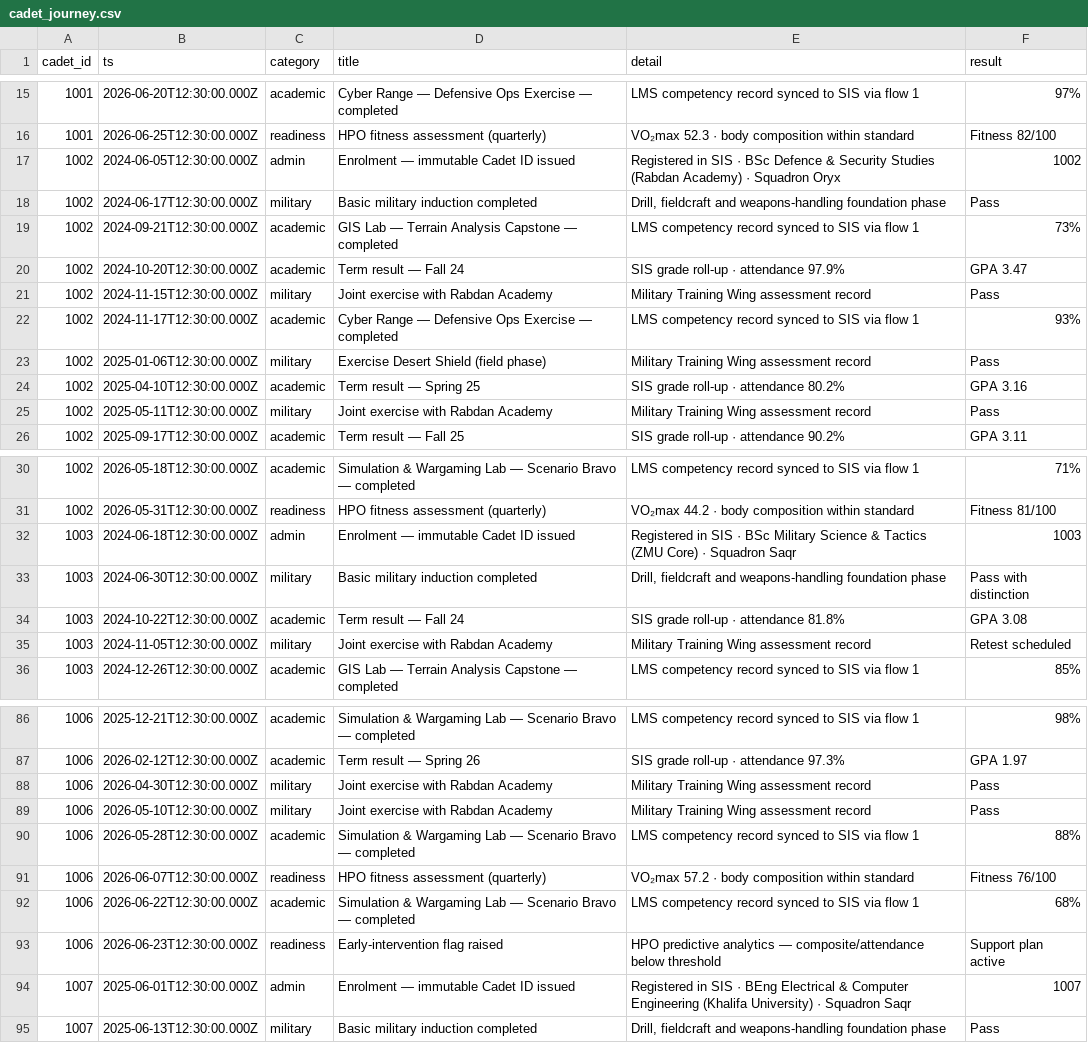
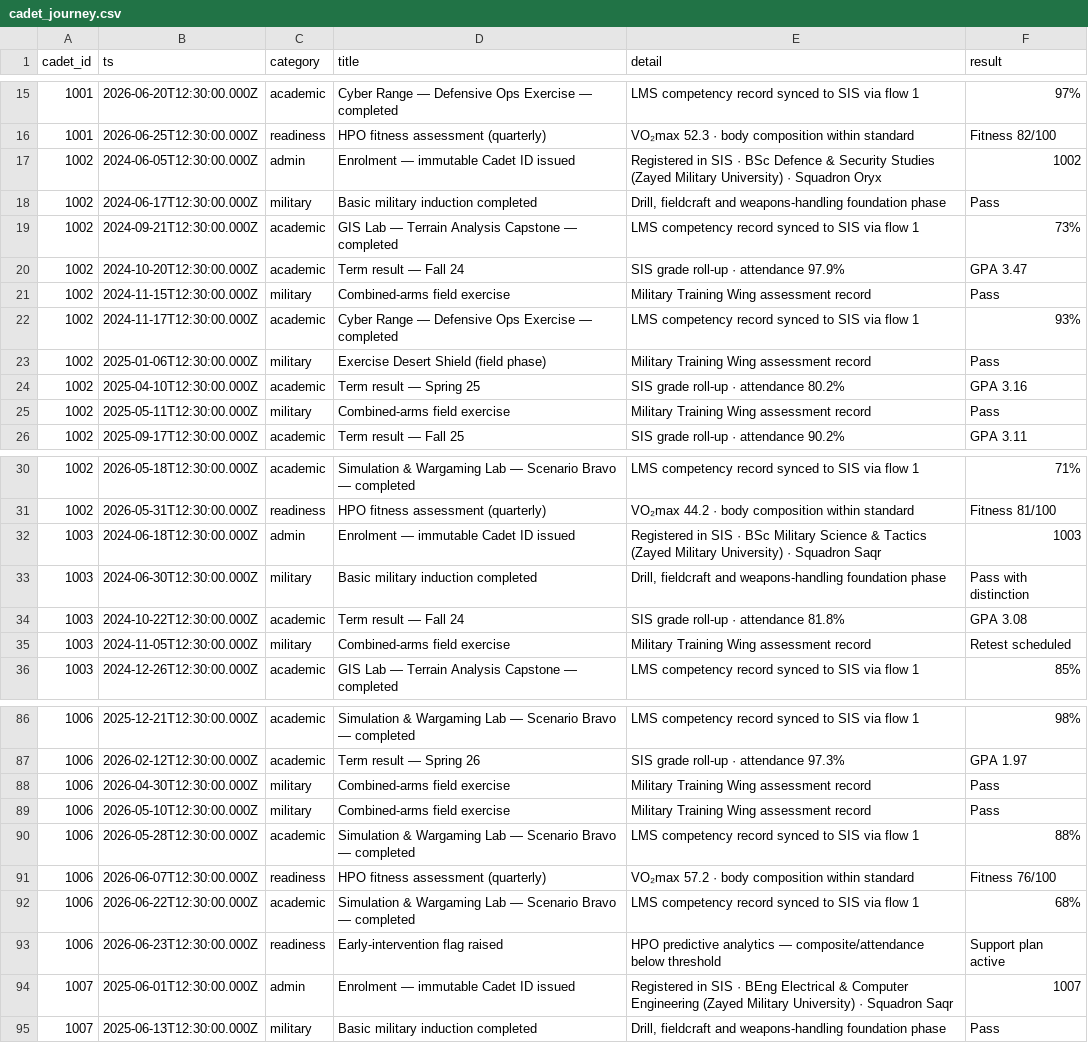
Before and after one commit to productastrikos/zmu-smartcampus, a CSV file: data/cadet_journey.csv, drawn as a sheet; only a part is shown, gaps mark what is left out; the diff covers the shown part only.

```diff
--- a/data/cadet_journey.csv
+++ b/data/cadet_journey.csv
@@ -16,3 +16,3 @@ cadet_id,ts,category,title,detail,result
 1001,2026-06-25T12:30:00.000Z,readiness,HPO fitness assessment (quarterly),VO₂max 52.3 · body composition within standard,Fitness 82/100
-1002,2024-06-05T12:30:00.000Z,admin,Enrolment — immutable Cadet ID issued,Registered in SIS · BSc Defence & Security Studies (Rabdan Academy) · Squadron Oryx,1002
+1002,2024-06-05T12:30:00.000Z,admin,Enrolment — immutable Cadet ID issued,Registered in SIS · BSc Defence & Security Studies (Zayed Military University) · Squadron Oryx,1002
 1002,2024-06-17T12:30:00.000Z,military,Basic military induction completed,"Drill, fieldcraft and weapons-handling foundation phase",Pass
@@ -20,3 +20,3 @@ cadet_id,ts,category,title,detail,result
 1002,2024-10-20T12:30:00.000Z,academic,Term result — Fall 24,SIS grade roll-up · attendance 97.9%,GPA 3.47
-1002,2024-11-15T12:30:00.000Z,military,Joint exercise with Rabdan Academy,Military Training Wing assessment record,Pass
+1002,2024-11-15T12:30:00.000Z,military,Combined-arms field exercise,Military Training Wing assessment record,Pass
 1002,2024-11-17T12:30:00.000Z,academic,Cyber Range — Defensive Ops Exercise — completed,LMS competency record synced to SIS via flow 1,93%
@@ -24,3 +24,3 @@ cadet_id,ts,category,title,detail,result
 1002,2025-04-10T12:30:00.000Z,academic,Term result — Spring 25,SIS grade roll-up · attendance 80.2%,GPA 3.16
-1002,2025-05-11T12:30:00.000Z,military,Joint exercise with Rabdan Academy,Military Training Wing assessment record,Pass
+1002,2025-05-11T12:30:00.000Z,military,Combined-arms field exercise,Military Training Wing assessment record,Pass
 1002,2025-09-17T12:30:00.000Z,academic,Term result — Fall 25,SIS grade roll-up · attendance 90.2%,GPA 3.11
@@ -31,6 +31,6 @@ cadet_id,ts,category,title,detail,result
 1002,2026-05-31T12:30:00.000Z,readiness,HPO fitness assessment (quarterly),VO₂max 44.2 · body composition within standard,Fitness 81/100
-1003,2024-06-18T12:30:00.000Z,admin,Enrolment — immutable Cadet ID issued,Registered in SIS · BSc Military Science & Tactics (ZMU Core) · Squadron Saqr,1003
+1003,2024-06-18T12:30:00.000Z,admin,Enrolment — immutable Cadet ID issued,Registered in SIS · BSc Military Science & Tactics (Zayed Military University) · Squadron Saqr,1003
 1003,2024-06-30T12:30:00.000Z,military,Basic military induction completed,"Drill, fieldcraft and weapons-handling foundation phase",Pass with distinction
 1003,2024-10-22T12:30:00.000Z,academic,Term result — Fall 24,SIS grade roll-up · attendance 81.8%,GPA 3.08
-1003,2024-11-05T12:30:00.000Z,military,Joint exercise with Rabdan Academy,Military Training Wing assessment record,Retest scheduled
+1003,2024-11-05T12:30:00.000Z,military,Combined-arms field exercise,Military Training Wing assessment record,Retest scheduled
 1003,2024-12-26T12:30:00.000Z,academic,GIS Lab — Terrain Analysis Capstone — completed,LMS competency record synced to SIS via flow 1,85%
@@ -87,4 +87,4 @@ cadet_id,ts,category,title,detail,result
 1006,2026-02-12T12:30:00.000Z,academic,Term result — Spring 26,SIS grade roll-up · attendance 97.3%,GPA 1.97
-1006,2026-04-30T12:30:00.000Z,military,Joint exercise with Rabdan Academy,Military Training Wing assessment record,Pass
-1006,2026-05-10T12:30:00.000Z,military,Joint exercise with Rabdan Academy,Military Training Wing assessment record,Pass
+1006,2026-04-30T12:30:00.000Z,military,Combined-arms field exercise,Military Training Wing assessment record,Pass
+1006,2026-05-10T12:30:00.000Z,military,Combined-arms field exercise,Military Training Wing assessment record,Pass
 1006,2026-05-28T12:30:00.000Z,academic,Simulation & Wargaming Lab — Scenario Bravo — completed,LMS competency record synced to SIS via flow 1,88%
@@ -93,3 +93,3 @@ cadet_id,ts,category,title,detail,result
 1006,2026-06-23T12:30:00.000Z,readiness,Early-intervention flag raised,HPO predictive analytics — composite/attendance below threshold,Support plan active
-1007,2025-06-01T12:30:00.000Z,admin,Enrolment — immutable Cadet ID issued,Registered in SIS · BEng Electrical & Computer Engineering (Khalifa University) · Squadron Saqr,1007
+1007,2025-06-01T12:30:00.000Z,admin,Enrolment — immutable Cadet ID issued,Registered in SIS · BEng Electrical & Computer Engineering (Zayed Military University) · Squadron Saqr,1007
 1007,2025-06-13T12:30:00.000Z,military,Basic military induction completed,"Drill, fieldcraft and weapons-handling foundation phase",Pass
```
Also changed, not shown: 81 edited cells elsewhere in this file, data/cadets.csv, data/icds.csv, 29 other files.
